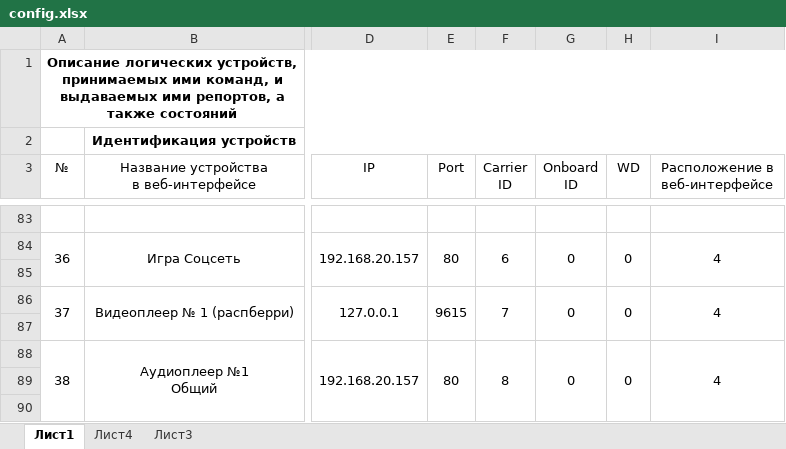
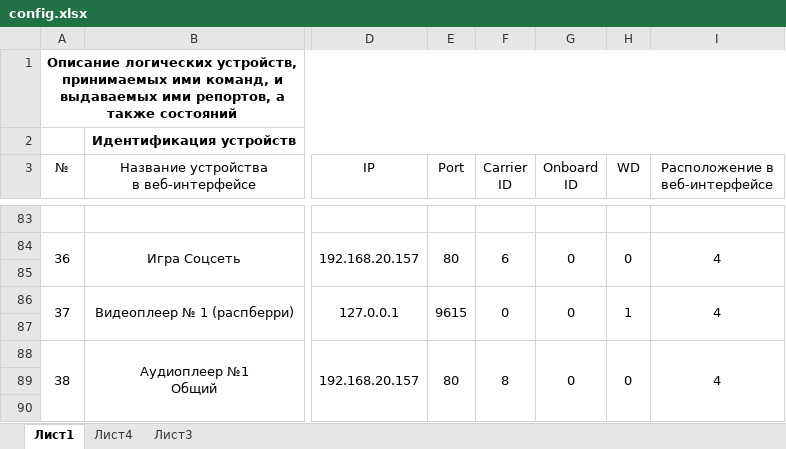
Before and after one commit to almarkov/quest, an Excel workbook: config.xlsx, sheet Лист1, drawn as a sheet; only a part is shown, gaps mark what is left out; values as stored, in another font and other column widths than the file's, no borders; the diff names each change by its address in the sheet, - before the commit and + after, or states it on an @@ line.

```diff
--- a/config.xlsx (sheet Лист1)
+++ b/config.xlsx (sheet Лист1)
-F86 (Carrier ID): 7
+F86 (Carrier ID): 0
-H86 (WD): 0
+H86 (WD): 1
```
Also changed, not shown: 1 other file.
